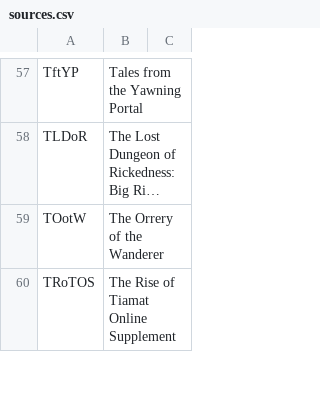
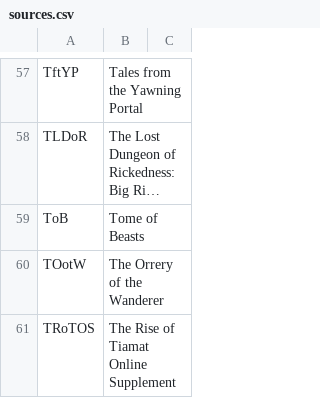
Before and after one commit to iAmMortos/DndCharacterGenerator, a CSV file: data/sources.csv, drawn as a sheet; only a part is shown, gaps mark what is left out; long unchanged cells end in …; the diff names each change by its address in the sheet, - before the commit and + after, or states it on an @@ line.

```diff
--- a/data/sources.csv
+++ b/data/sources.csv
+row 59: ToB | Tome of Beasts
```
Also changed, not shown: 15 other files.
